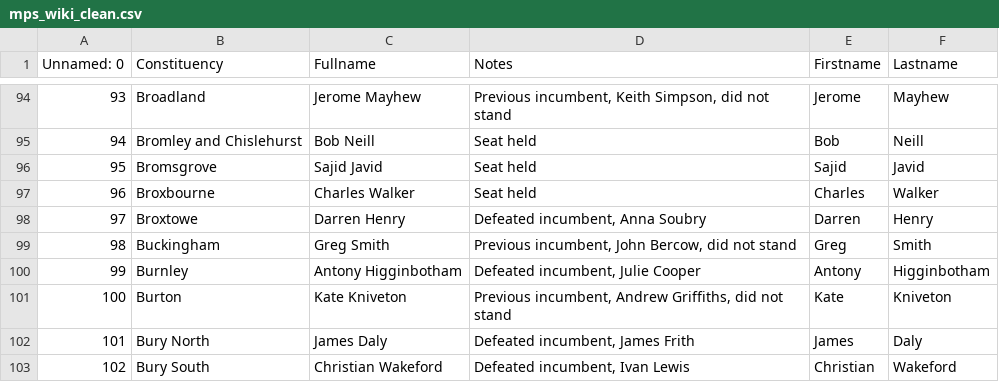
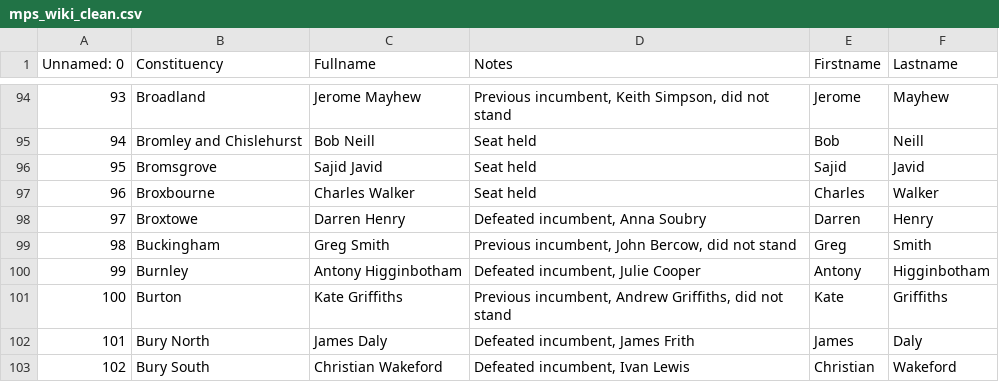
Before and after one commit to mshearer0/HandsOnEntityResolution, a CSV file: mps_wiki_clean.csv, drawn as a sheet; only a part is shown, gaps mark what is left out.

```diff
--- a/mps_wiki_clean.csv
+++ b/mps_wiki_clean.csv
@@ -199,4 +199,4 @@ Unnamed: 0,Constituency,Fullname,Notes,Firstname,Lastname
 ",Antony,Higginbotham
-100,Burton,Kate Kniveton,"Previous incumbent, Andrew Griffiths, did not stand
-",Kate,Kniveton
+100,Burton,Kate Griffiths,"Previous incumbent, Andrew Griffiths, did not stand
+",Kate,Griffiths
 101,Bury North,James Daly,"Defeated incumbent, James Frith
```
Also changed, not shown: mps_they_clean.csv, mps_they_raw.csv, 4 other files.
